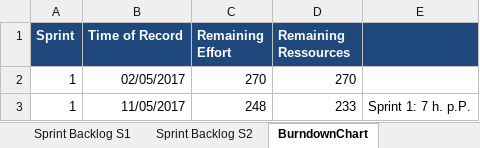
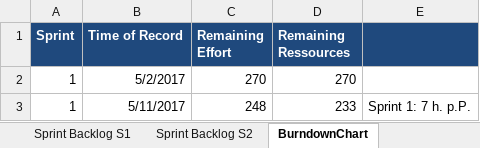
Before and after one commit to AdrianAulbach/CS1, an Excel workbook: doc/CS1/task10/scrum_v02.xlsx, sheet BurndownChart, drawn as a sheet; values as stored, in another font and other column widths than the file's, no borders; charts and pictures not drawn; the diff names each change by its address in the sheet, - before the commit and + after, or states it on an @@ line.

```diff
--- a/doc/CS1/task10/scrum_v02.xlsx (sheet BurndownChart)
+++ b/doc/CS1/task10/scrum_v02.xlsx (sheet BurndownChart)
-B2 (Time of Record): 02/05/2017
+B2 (Time of Record): 5/2/2017
-B3 (Time of Record): 11/05/2017
+B3 (Time of Record): 5/11/2017
```
Also changed, not shown: sheet Sprint Backlog S2, formulas that keep their value, charts or pictures.
